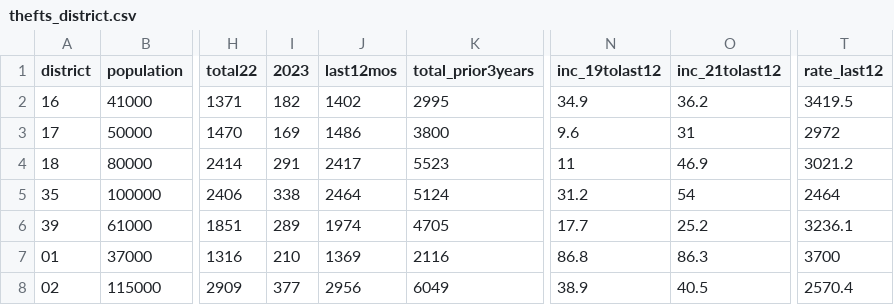
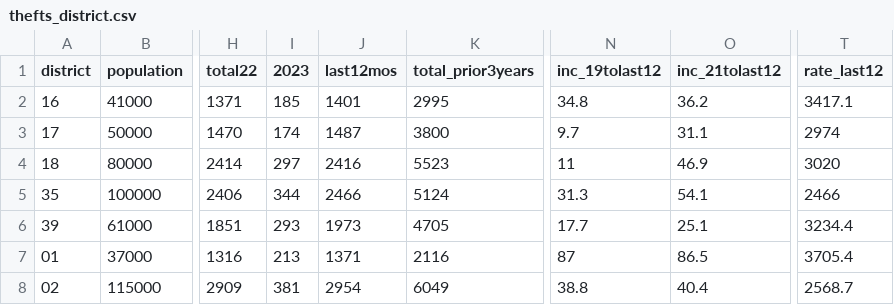
Before and after one commit to abcotvdata/safetytracker_philadelphia, a CSV file: data/output/districts/thefts_district.csv, drawn as a sheet; only a part is shown, gaps mark what is left out; the diff covers the shown part only; the diff names each change by its address in the sheet, - before the commit and + after, or states it on an @@ line.

```diff
--- a/data/output/districts/thefts_district.csv
+++ b/data/output/districts/thefts_district.csv
-I2 (2023): 182
+I2 (2023): 185
-J2 (last12mos): 1402
+J2 (last12mos): 1401
-N2 (inc_19tolast12): 34.9
+N2 (inc_19tolast12): 34.8
-T2 (rate_last12): 3419.5
+T2 (rate_last12): 3417.1
-I3 (2023): 169
+I3 (2023): 174
-J3 (last12mos): 1486
+J3 (last12mos): 1487
-N3 (inc_19tolast12): 9.6
+N3 (inc_19tolast12): 9.7
-O3 (inc_21tolast12): 31
+O3 (inc_21tolast12): 31.1
-T3 (rate_last12): 2972
+T3 (rate_last12): 2974
-I4 (2023): 291
+I4 (2023): 297
-J4 (last12mos): 2417
+J4 (last12mos): 2416
-T4 (rate_last12): 3021.2
+T4 (rate_last12): 3020
-I5 (2023): 338
+I5 (2023): 344
-J5 (last12mos): 2464
+J5 (last12mos): 2466
-N5 (inc_19tolast12): 31.2
+N5 (inc_19tolast12): 31.3
-O5 (inc_21tolast12): 54
+O5 (inc_21tolast12): 54.1
-T5 (rate_last12): 2464
+T5 (rate_last12): 2466
-I6 (2023): 289
+I6 (2023): 293
-J6 (last12mos): 1974
+J6 (last12mos): 1973
-O6 (inc_21tolast12): 25.2
+O6 (inc_21tolast12): 25.1
-T6 (rate_last12): 3236.1
+T6 (rate_last12): 3234.4
-I7 (2023): 210
+I7 (2023): 213
-J7 (last12mos): 1369
+J7 (last12mos): 1371
-N7 (inc_19tolast12): 86.8
+N7 (inc_19tolast12): 87
-O7 (inc_21tolast12): 86.3
+O7 (inc_21tolast12): 86.5
-T7 (rate_last12): 3700
+T7 (rate_last12): 3705.4
-I8 (2023): 377
+I8 (2023): 381
-J8 (last12mos): 2956
+J8 (last12mos): 2954
-N8 (inc_19tolast12): 38.9
+N8 (inc_19tolast12): 38.8
-O8 (inc_21tolast12): 40.5
+O8 (inc_21tolast12): 40.4
-T8 (rate_last12): 2570.4
+T8 (rate_last12): 2568.7
```
Also changed, not shown: 73 edited cells elsewhere in this file, data/output/districts/assaults_district.csv, data/output/districts/autothefts_district.csv, 46 other files.
